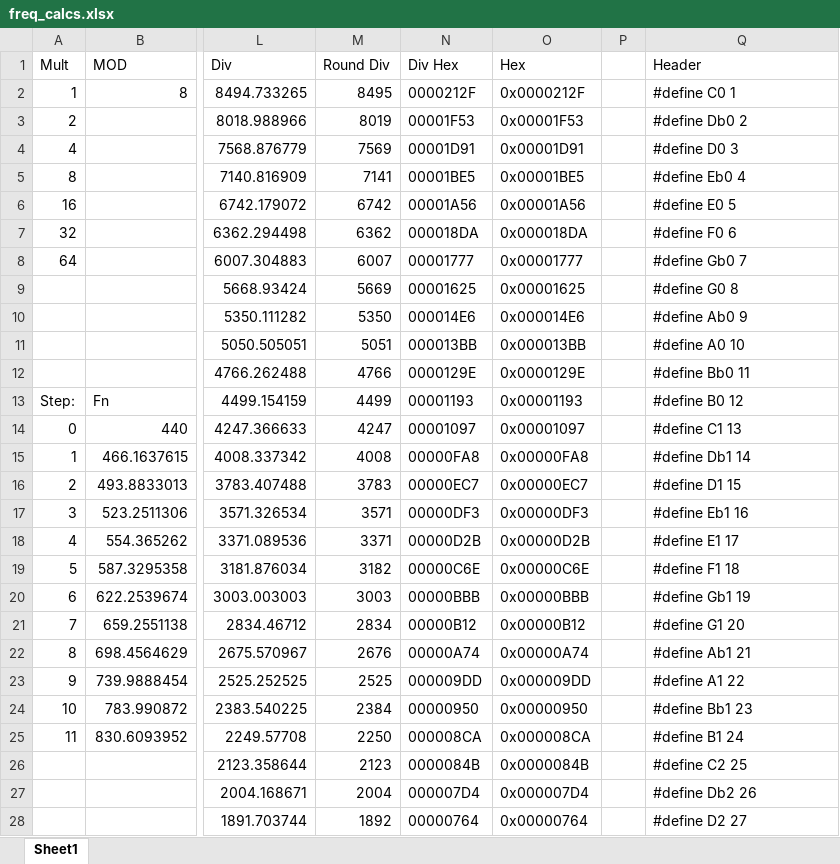
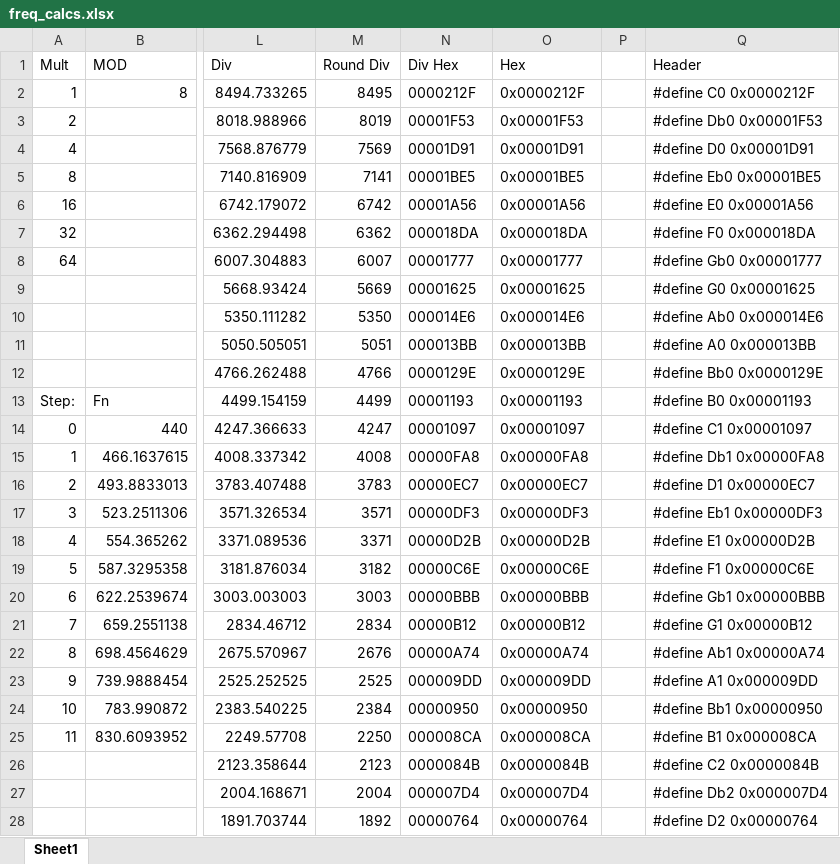
Before and after one commit to thoughtfulape/BlackboardSynth_MANTIS, an Excel workbook: freq_calcs.xlsx, sheet Sheet1, drawn as a sheet; only a part is shown, gaps mark what is left out; values as stored, in another font and other column widths than the file's, no borders; the diff covers the shown part only; the diff names each change by its address in the sheet, - before the commit and + after, or states it on an @@ line.

Commit message:
header definitions

```diff
--- a/freq_calcs.xlsx (sheet Sheet1)
+++ b/freq_calcs.xlsx (sheet Sheet1)
-Q2 (Header): #define C0 1
+Q2 (Header): #define C0 0x0000212F
-Q3 (Header): #define Db0 2
+Q3 (Header): #define Db0 0x00001F53
-Q4 (Header): #define D0 3
+Q4 (Header): #define D0 0x00001D91
-Q5 (Header): #define Eb0 4
+Q5 (Header): #define Eb0 0x00001BE5
-Q6 (Header): #define E0 5
+Q6 (Header): #define E0 0x00001A56
-Q7 (Header): #define F0 6
+Q7 (Header): #define F0 0x000018DA
-Q8 (Header): #define Gb0 7
+Q8 (Header): #define Gb0 0x00001777
-Q9 (Header): #define G0 8
+Q9 (Header): #define G0 0x00001625
-Q10 (Header): #define Ab0 9
+Q10 (Header): #define Ab0 0x000014E6
-Q11 (Header): #define A0 10
+Q11 (Header): #define A0 0x000013BB
-Q12 (Header): #define Bb0 11
+Q12 (Header): #define Bb0 0x0000129E
-Q13 (Header): #define B0 12
+Q13 (Header): #define B0 0x00001193
-Q14 (Header): #define C1 13
+Q14 (Header): #define C1 0x00001097
-Q15 (Header): #define Db1 14
+Q15 (Header): #define Db1 0x00000FA8
-Q16 (Header): #define D1 15
+Q16 (Header): #define D1 0x00000EC7
-Q17 (Header): #define Eb1 16
+Q17 (Header): #define Eb1 0x00000DF3
-Q18 (Header): #define E1 17
+Q18 (Header): #define E1 0x00000D2B
-Q19 (Header): #define F1 18
+Q19 (Header): #define F1 0x00000C6E
-Q20 (Header): #define Gb1 19
+Q20 (Header): #define Gb1 0x00000BBB
-Q21 (Header): #define G1 20
+Q21 (Header): #define G1 0x00000B12
-Q22 (Header): #define Ab1 21
+Q22 (Header): #define Ab1 0x00000A74
-Q23 (Header): #define A1 22
+Q23 (Header): #define A1 0x000009DD
-Q24 (Header): #define Bb1 23
+Q24 (Header): #define Bb1 0x00000950
-Q25 (Header): #define B1 24
+Q25 (Header): #define B1 0x000008CA
-Q26 (Header): #define C2 25
+Q26 (Header): #define C2 0x0000084B
-Q27 (Header): #define Db2 26
+Q27 (Header): #define Db2 0x000007D4
-Q28 (Header): #define D2 27
+Q28 (Header): #define D2 0x00000764
```
Also changed, not shown: 93 edited cells elsewhere in this sheet.
